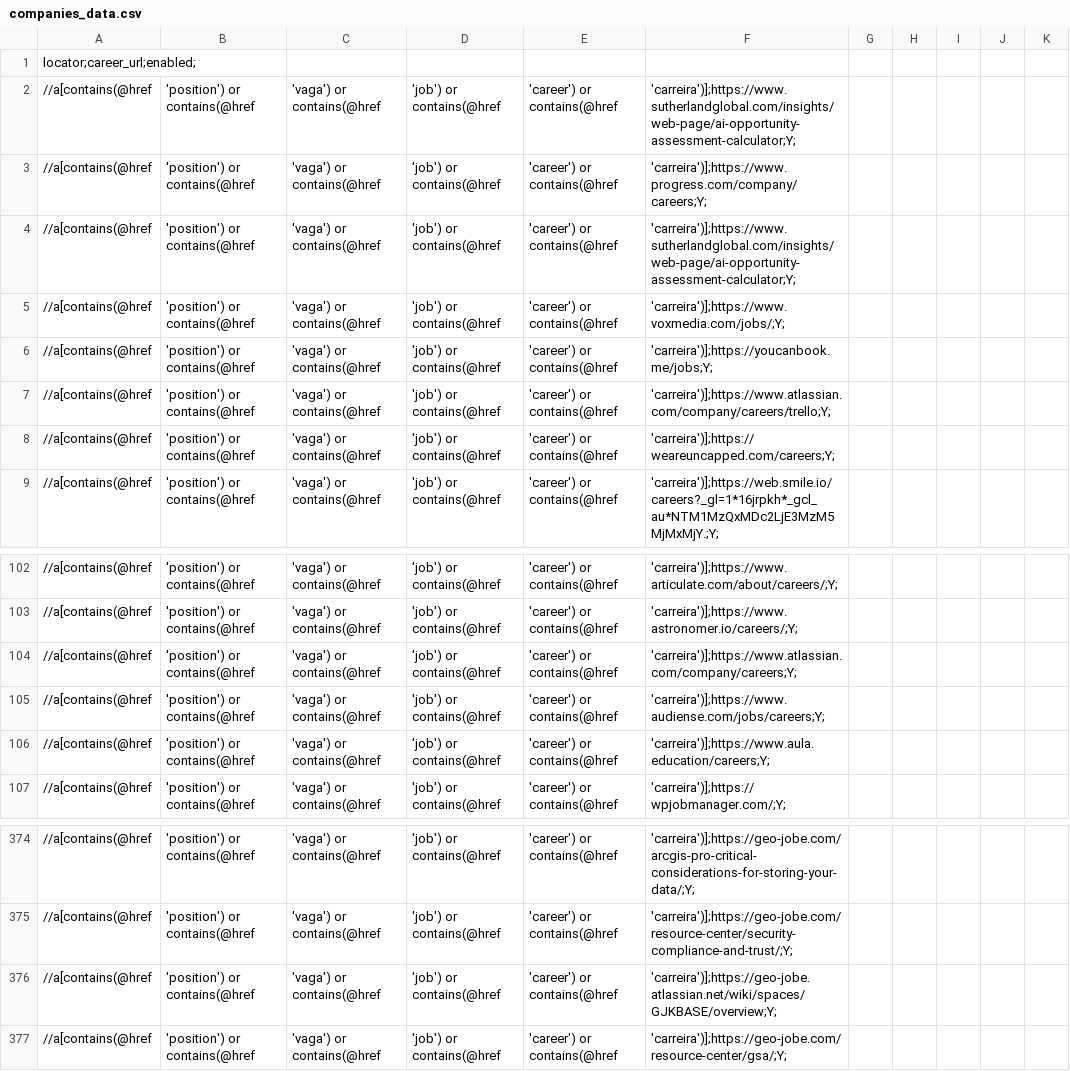
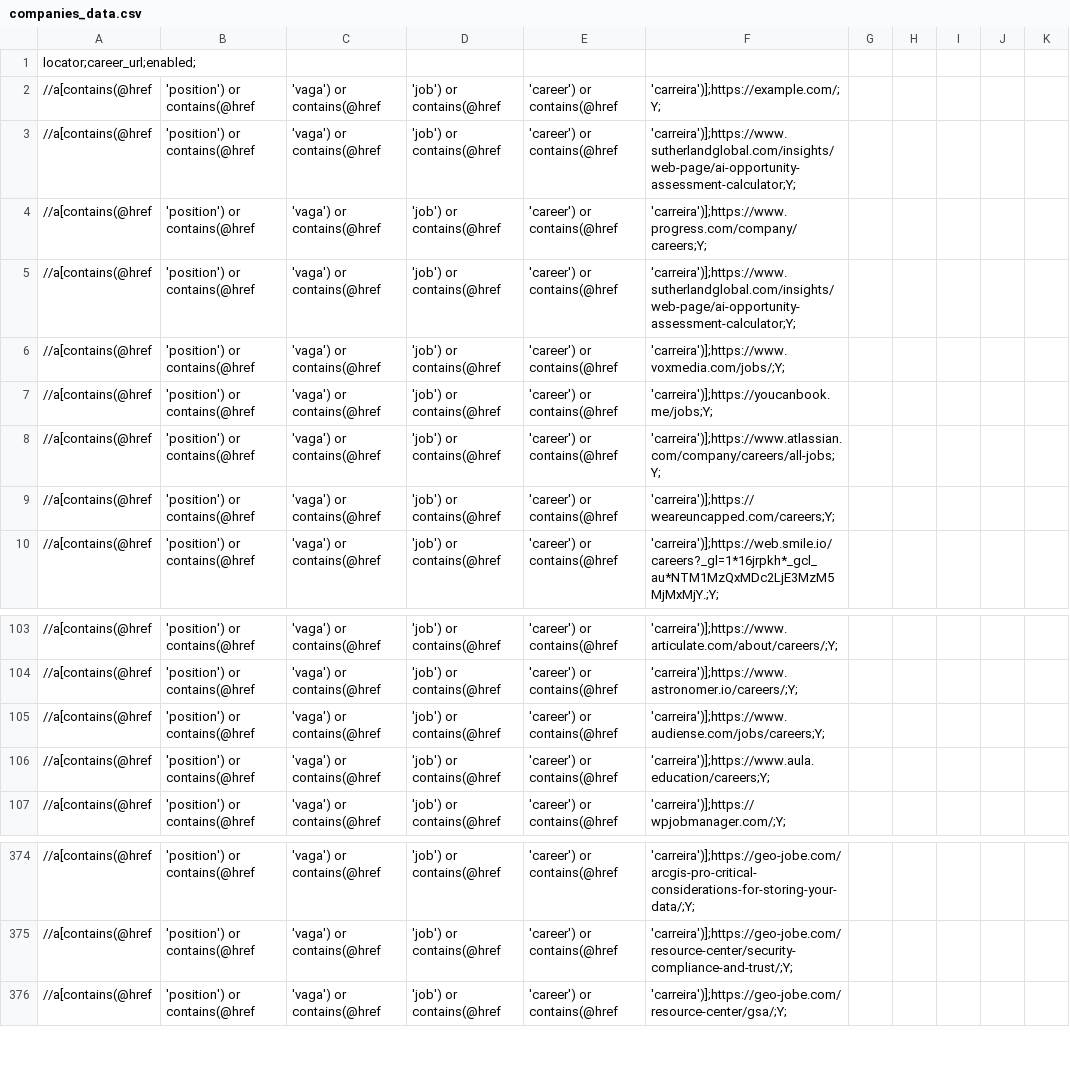
Before and after one commit to douglasdcm/search-jobs, a CSV file: src/crawler/companies_data.csv, drawn as a sheet; only a part is shown, gaps mark what is left out.

```diff
--- a/src/crawler/companies_data.csv
+++ b/src/crawler/companies_data.csv
@@ -1,2 +1,3 @@
 locator;career_url;enabled;
+//a[contains(@href, 'position') or contains(@href, 'vaga') or contains(@href, 'job') or contains(@href, 'career') or contains(@href, 'carreira')];https://example.com/;Y;
 //a[contains(@href, 'position') or contains(@href, 'vaga') or contains(@href, 'job') or contains(@href, 'career') or contains(@href, 'carreira')];https://www.sutherlandglobal.com/insights/web-page/ai-opportunity-assessment-calculator;Y;
@@ -6,3 +7,3 @@ locator;career_url;enabled;
 //a[contains(@href, 'position') or contains(@href, 'vaga') or contains(@href, 'job') or contains(@href, 'career') or contains(@href, 'carreira')];https://youcanbook.me/jobs;Y;
-//a[contains(@href, 'position') or contains(@href, 'vaga') or contains(@href, 'job') or contains(@href, 'career') or contains(@href, 'carreira')];https://www.atlassian.com/company/careers/trello;Y;
+//a[contains(@href, 'position') or contains(@href, 'vaga') or contains(@href, 'job') or contains(@href, 'career') or contains(@href, 'carreira')];https://www.atlassian.com/company/careers/all-jobs;Y;
 //a[contains(@href, 'position') or contains(@href, 'vaga') or contains(@href, 'job') or contains(@href, 'career') or contains(@href, 'carreira')];https://weareuncapped.com/careers;Y;
@@ -103,3 +104,2 @@ locator;career_url;enabled;
 //a[contains(@href, 'position') or contains(@href, 'vaga') or contains(@href, 'job') or contains(@href, 'career') or contains(@href, 'carreira')];https://www.astronomer.io/careers/;Y;
-//a[contains(@href, 'position') or contains(@href, 'vaga') or contains(@href, 'job') or contains(@href, 'career') or contains(@href, 'carreira')];https://www.atlassian.com/company/careers;Y;
 //a[contains(@href, 'position') or contains(@href, 'vaga') or contains(@href, 'job') or contains(@href, 'career') or contains(@href, 'carreira')];https://www.audiense.com/jobs/careers;Y;
@@ -375,3 +375,2 @@ locator;career_url;enabled;
 //a[contains(@href, 'position') or contains(@href, 'vaga') or contains(@href, 'job') or contains(@href, 'career') or contains(@href, 'carreira')];https://geo-jobe.com/resource-center/security-compliance-and-trust/;Y;
-//a[contains(@href, 'position') or contains(@href, 'vaga') or contains(@href, 'job') or contains(@href, 'career') or contains(@href, 'carreira')];https://geo-jobe.atlassian.net/wiki/spaces/GJKBASE/overview;Y;
 //a[contains(@href, 'position') or contains(@href, 'vaga') or contains(@href, 'job') or contains(@href, 'career') or contains(@href, 'carreira')];https://geo-jobe.com/resource-center/gsa/;Y;
```
Also changed, not shown: 1 other file.
